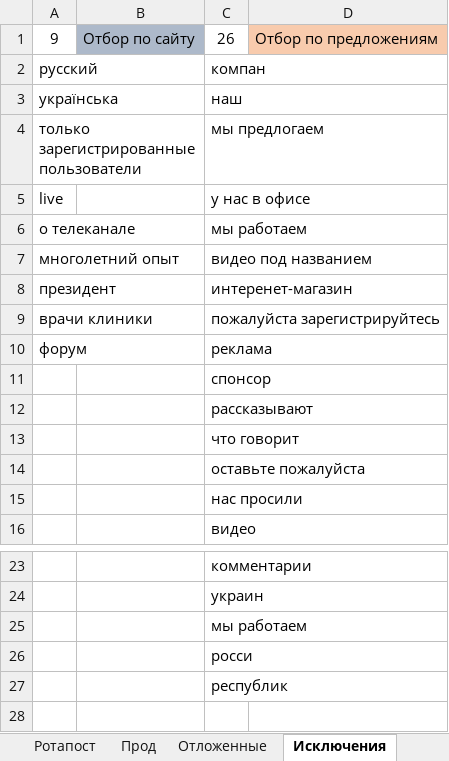
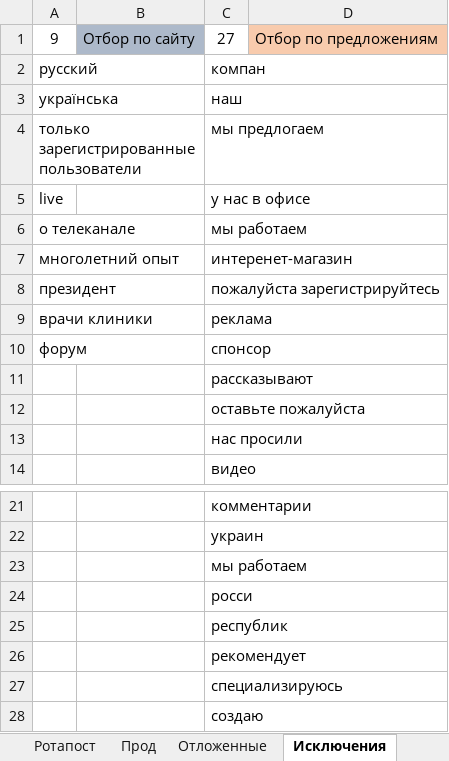
Before and after one commit to Goodron1981/MyMacros-master, an Excel workbook: Тестовая версия.xlsm, sheet Исключения, drawn as a sheet; only a part is shown, gaps mark what is left out; values as stored, in another font and other column widths than the file's, no borders; removed rows and columns are numbered as before the commit, all else as after; the diff names each change by its address in the sheet, - before the commit and + after, or states it on an @@ line.

Commit message:
Исправлени в исключениях.
При перборе предложений на исключающие слова установлено более четкий поиск слов.

```diff
--- a/Тестовая версия.xlsm (sheet Исключения)
+++ b/Тестовая версия.xlsm (sheet Исключения)
-C1: 26
+C1: 27
-row 7: многолетний опыт |  | видео под названием
-A7: президент
+A7: многолетний опыт
-A8: врачи клиники
+A8: президент
-A9: форум
+A9: врачи клиники
-A10: (empty)
+A10: форум
-row 13:  |  | что говорит
+row 26:  |  | рекомендует
+row 27:  |  | специализируюсь
+row 28:  |  | создаю
```
Also changed, not shown: sheet Прод.
